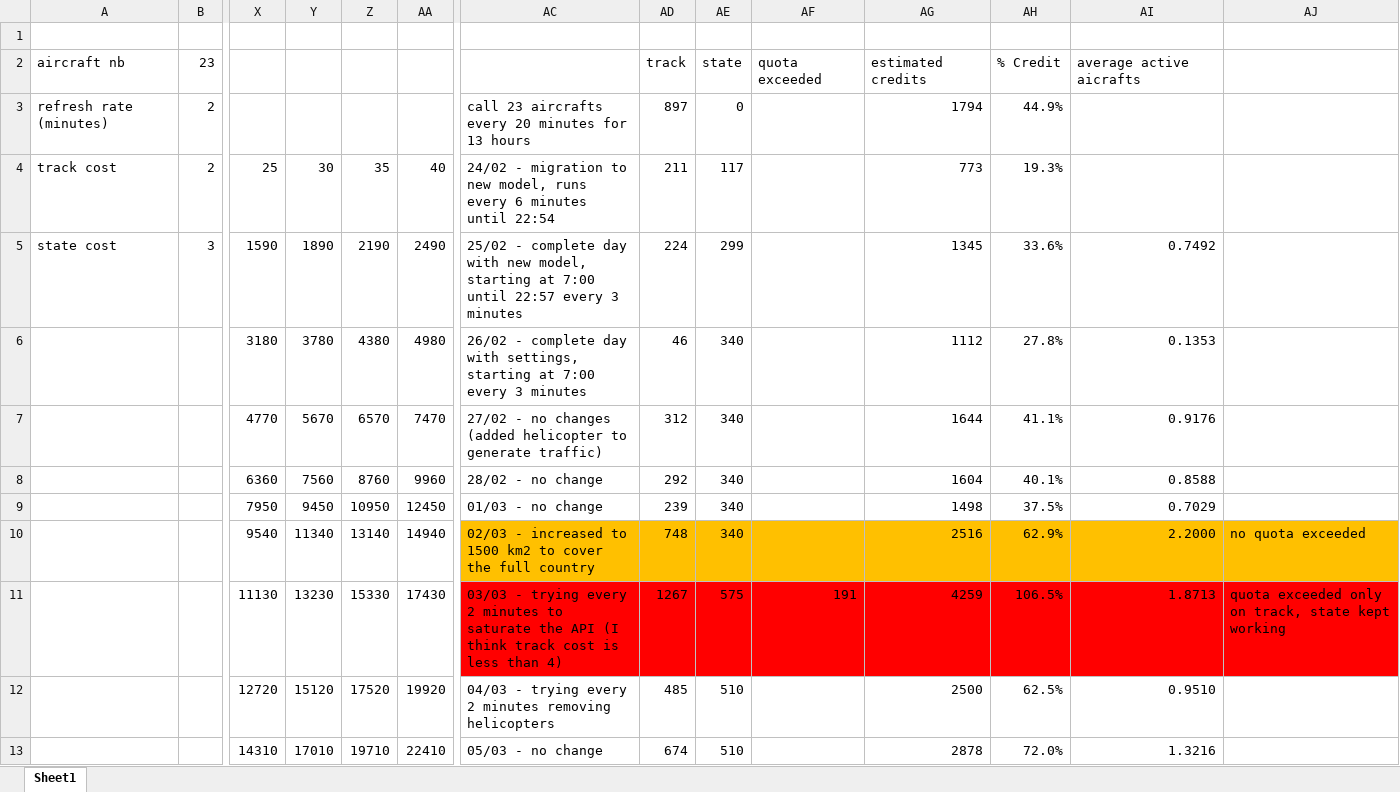
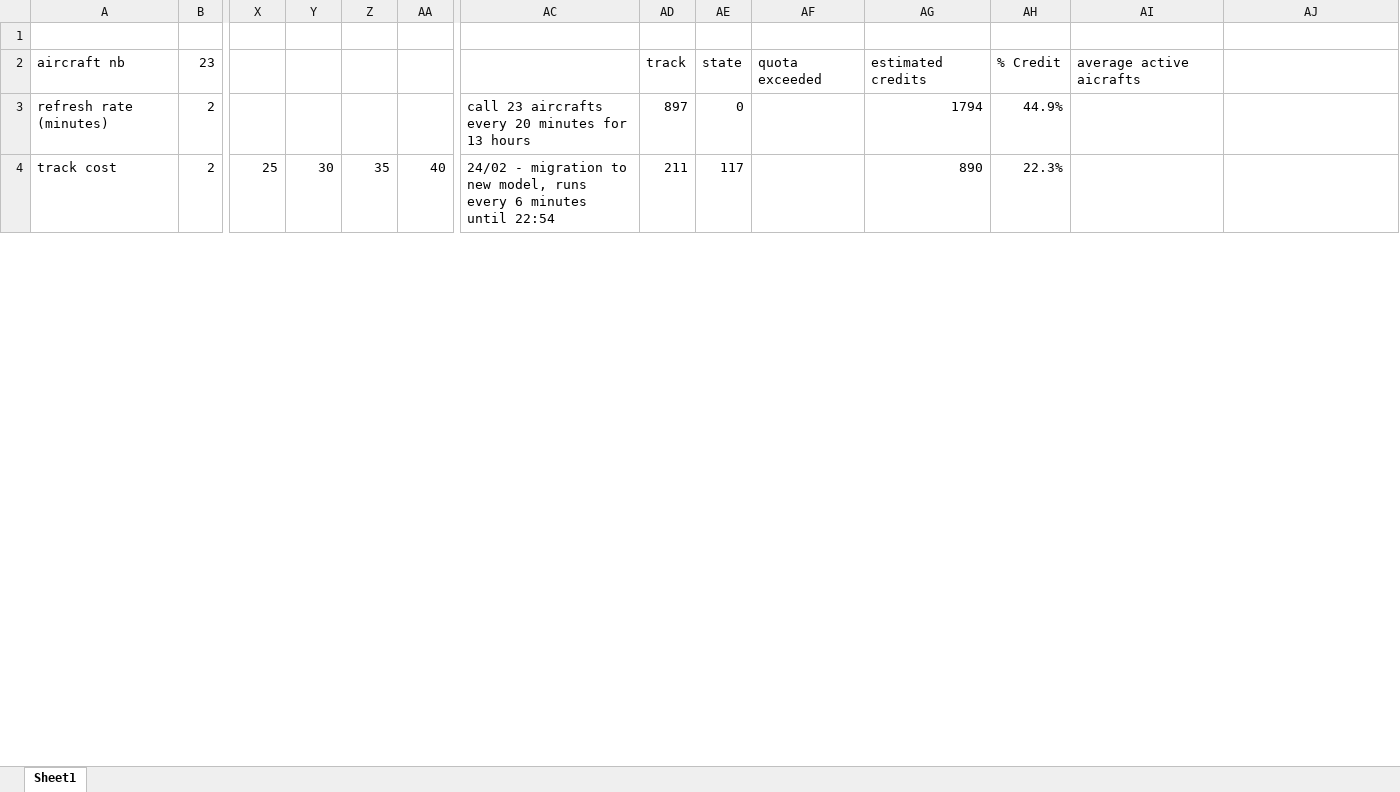
Before and after one commit to laurent-ngo/Aero-Hydra-Tracker, an Excel workbook: doc/credit_usage.xlsx, sheet Sheet1, drawn as a sheet; only a part is shown, gaps mark what is left out; values as stored, in another font and other column widths than the file's, no borders; conditional formats not drawn; removed rows and columns are numbered as before the commit, all else as after; rows hold the shown columns only; the diff covers the shown part only; the diff names each change by its address in the sheet, - before the commit and + after, or states it on an @@ line.

```diff
--- a/doc/credit_usage.xlsx (sheet Sheet1)
+++ b/doc/credit_usage.xlsx (sheet Sheet1)
-AG4: 773
+AG4: 890
-AH4: 19.3%
+AH4: 22.3%
-row 5: state cost | 3 | 1590 | 1890 | 2190 | 2490 | 25/02 - complete day with new model, starting at 7:00 until 22:57 every 3 minutes | 224 | 299 |  | 1345 | 33.6% | 0.7492
-row 6:  |  | 3180 | 3780 | 4380 | 4980 | 26/02 - complete day with settings, starting at 7:00 every 3 minutes | 46 | 340 |  | 1112 | 27.8% | 0.1353
-row 7:  |  | 4770 | 5670 | 6570 | 7470 | 27/02 - no changes (added helicopter to generate traffic) | 312 | 340 |  | 1644 | 41.1% | 0.9176
-row 8:  |  | 6360 | 7560 | 8760 | 9960 | 28/02 - no change | 292 | 340 |  | 1604 | 40.1% | 0.8588
-row 9:  |  | 7950 | 9450 | 10950 | 12450 | 01/03 - no change | 239 | 340 |  | 1498 | 37.5% | 0.7029
-row 10:  |  | 9540 | 11340 | 13140 | 14940 | 02/03 - increased to 1500 km2 to cover the full country | 748 | 340 |  | 2516 | 62.9% | 2.2000 | no quota exceeded
-row 11:  |  | 11130 | 13230 | 15330 | 17430 | 03/03 - trying every 2 minutes to saturate the API (I think track cost is less than 4) | 1267 | 575 | 191 | 4259 | 106.5% | 1.8713 | quota exceeded only on track, state kept working
-row 12:  |  | 12720 | 15120 | 17520 | 19920 | 04/03 - trying every 2 minutes removing helicopters | 485 | 510 |  | 2500 | 62.5% | 0.9510
-row 13:  |  | 14310 | 17010 | 19710 | 22410 | 05/03 - no change | 674 | 510 |  | 2878 | 72.0% | 1.3216
```
Also changed, not shown: 24 added rows and 15 removed rows elsewhere in this sheet, 8 other files.
